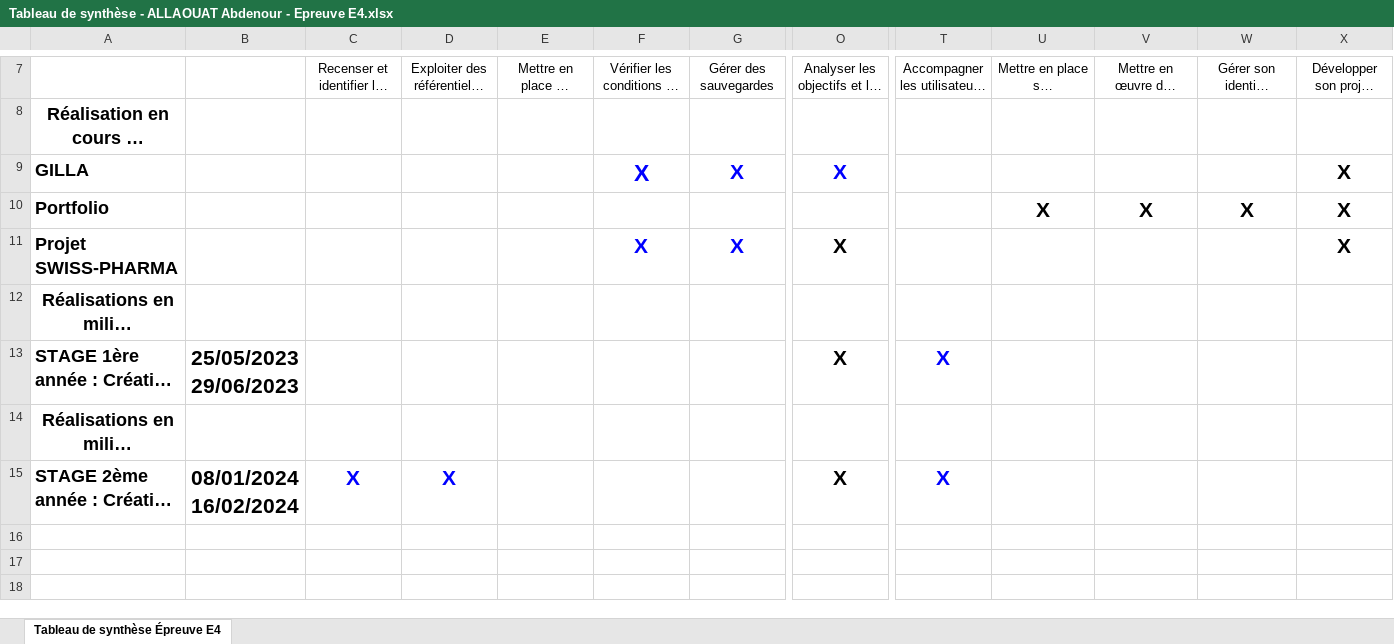
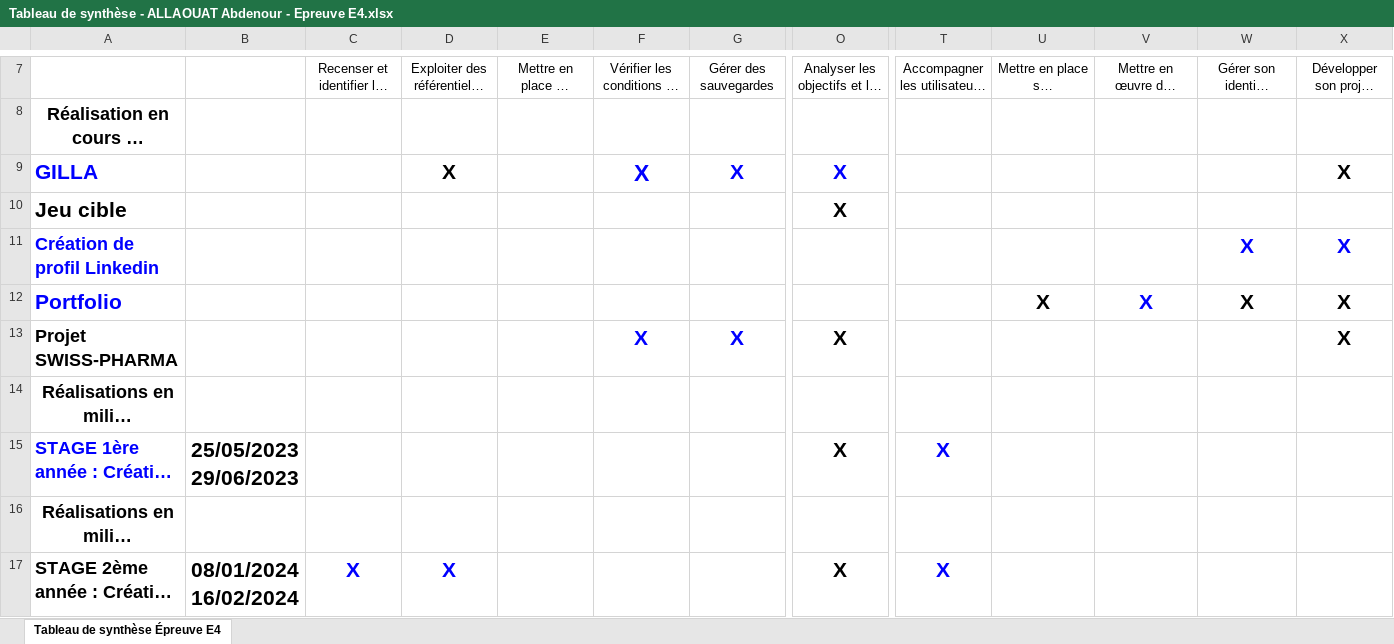
Before and after one commit to abdealt/Portfolio, an Excel workbook: assets/Tableau de synthèse - ALLAOUAT Abdenour - Epreuve E4.xlsx, sheet Tableau de synthèse Épreuve E4, drawn as a sheet; only a part is shown, gaps mark what is left out; long unchanged cells end in …; values as stored, in another font and other column widths than the file's, no borders; charts and pictures not drawn; addresses are those after the commit; rows hold the shown columns only; the diff names each change by its address in the sheet, - before the commit and + after, or states it on an @@ line.

```diff
--- a/assets/Tableau de synthèse - ALLAOUAT Abdenour - Epreuve E4.xlsx (sheet Tableau de synthèse Épreuve E4)
+++ b/assets/Tableau de synthèse - ALLAOUAT Abdenour - Epreuve E4.xlsx (sheet Tableau de synthèse Épreuve E4)
-A9 text colour: black
+A9 text colour: #0000FF, text size: larger
-D9: (empty)
+D9: X
+row 10: Jeu cible |  |  |  |  |  |  | X
+row 11: Création de profil Linkedin |  |  |  |  |  |  |  |  |  |  | X | X
-A12 text colour: black
+A12 text colour: #0000FF, text size: larger
-V12 text colour: black
+V12 text colour: #0000FF
-A15 text colour: black
+A15 text colour: #0000FF
```
Also changed, not shown: 24 other files.
